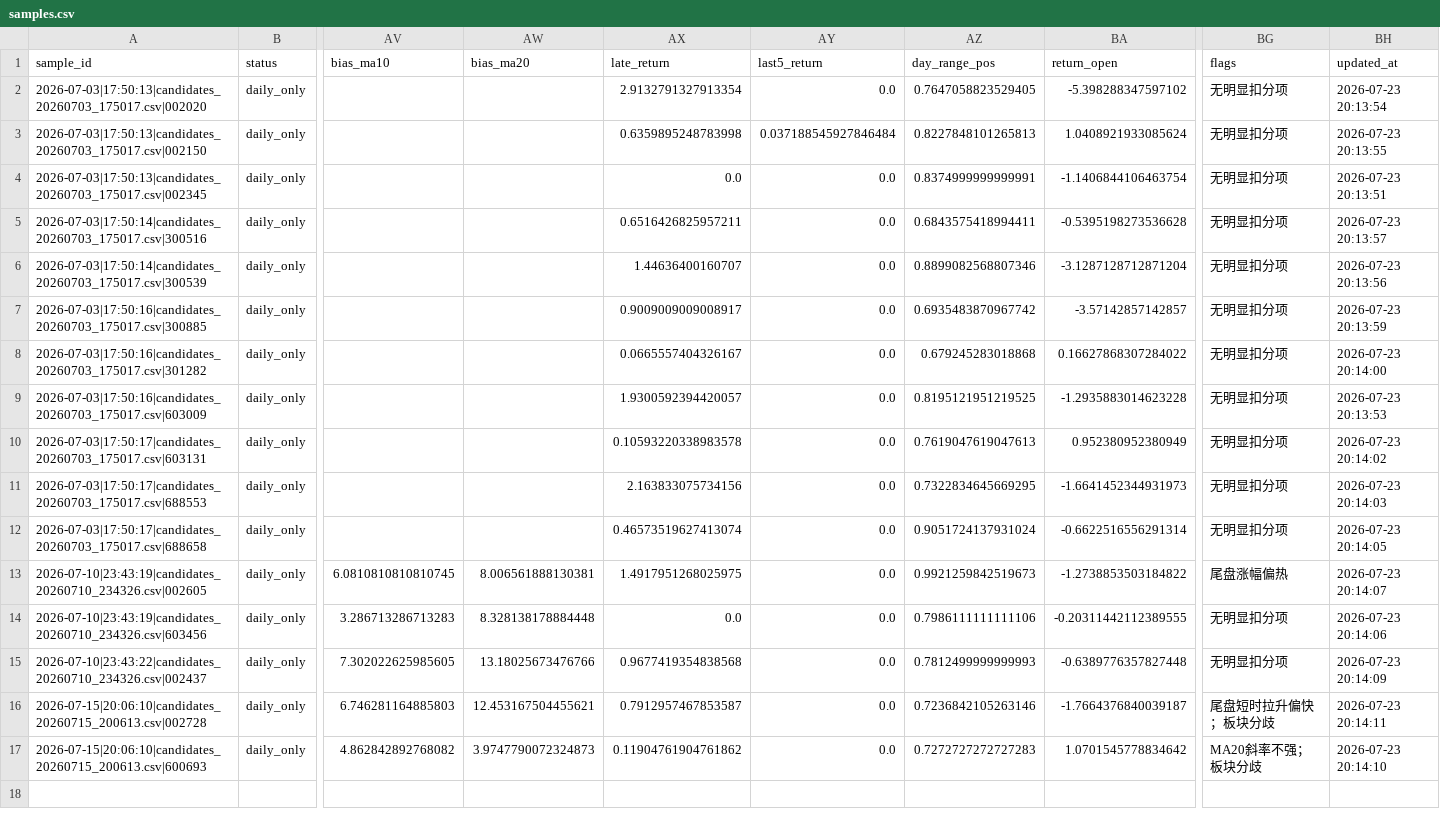
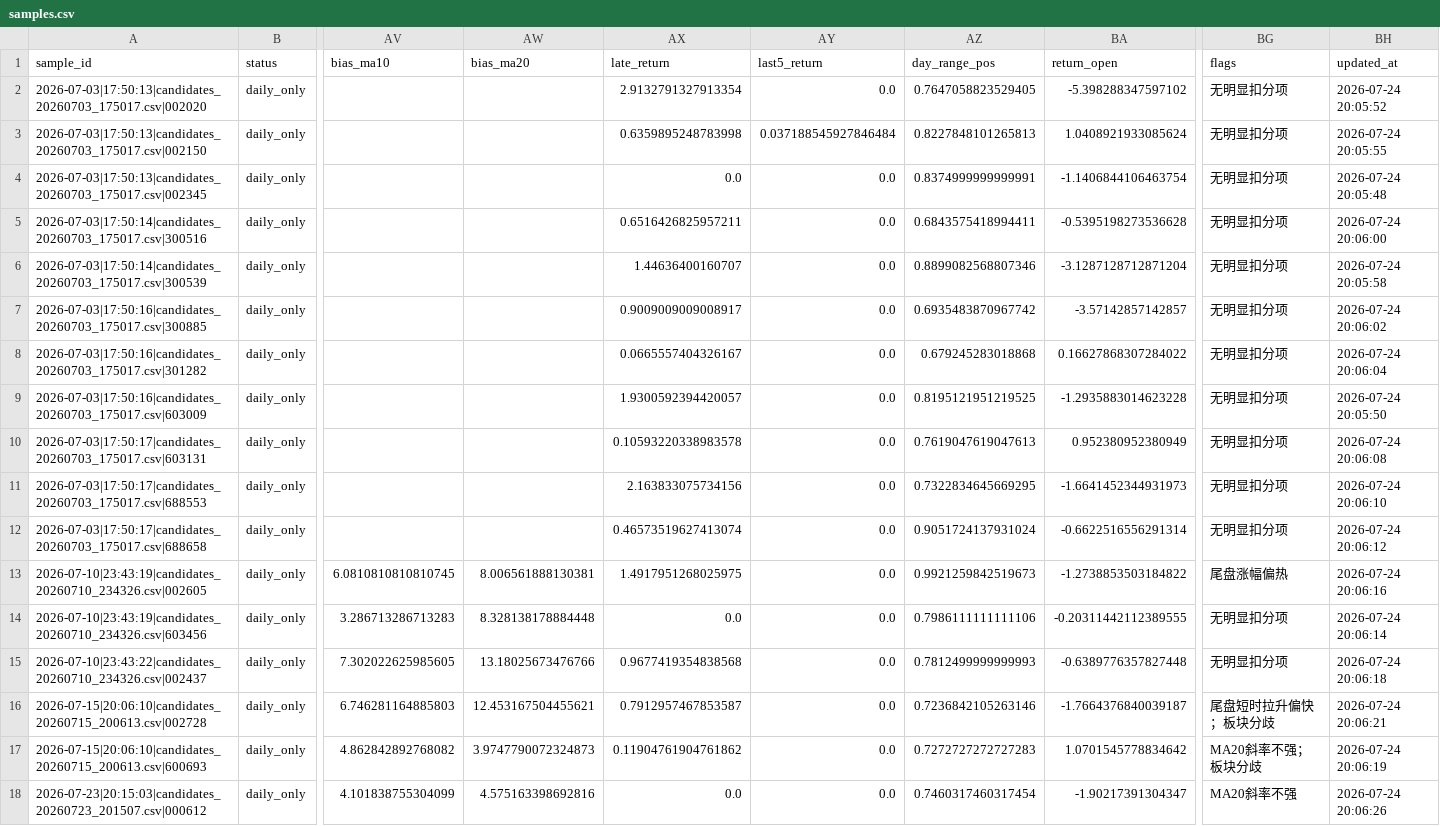
Before and after one commit to nownow123/daily_analysis, a CSV file: a_share_tail_picker/learning/samples.csv, drawn as a sheet; only a part is shown, gaps mark what is left out; rows hold the shown columns only; the diff names each change by its address in the sheet, - before the commit and + after, or states it on an @@ line.

```diff
--- a/a_share_tail_picker/learning/samples.csv
+++ b/a_share_tail_picker/learning/samples.csv
-BH2 (updated_at): 2026-07-23 20:13:54
+BH2 (updated_at): 2026-07-24 20:05:52
-BH3 (updated_at): 2026-07-23 20:13:55
+BH3 (updated_at): 2026-07-24 20:05:55
-BH4 (updated_at): 2026-07-23 20:13:51
+BH4 (updated_at): 2026-07-24 20:05:48
-BH5 (updated_at): 2026-07-23 20:13:57
+BH5 (updated_at): 2026-07-24 20:06:00
-BH6 (updated_at): 2026-07-23 20:13:56
+BH6 (updated_at): 2026-07-24 20:05:58
-BH7 (updated_at): 2026-07-23 20:13:59
+BH7 (updated_at): 2026-07-24 20:06:02
-BH8 (updated_at): 2026-07-23 20:14:00
+BH8 (updated_at): 2026-07-24 20:06:04
-BH9 (updated_at): 2026-07-23 20:13:53
+BH9 (updated_at): 2026-07-24 20:05:50
-BH10 (updated_at): 2026-07-23 20:14:02
+BH10 (updated_at): 2026-07-24 20:06:08
-BH11 (updated_at): 2026-07-23 20:14:03
+BH11 (updated_at): 2026-07-24 20:06:10
-BH12 (updated_at): 2026-07-23 20:14:05
+BH12 (updated_at): 2026-07-24 20:06:12
-BH13 (updated_at): 2026-07-23 20:14:07
+BH13 (updated_at): 2026-07-24 20:06:16
-BH14 (updated_at): 2026-07-23 20:14:06
+BH14 (updated_at): 2026-07-24 20:06:14
-BH15 (updated_at): 2026-07-23 20:14:09
+BH15 (updated_at): 2026-07-24 20:06:18
-BH16 (updated_at): 2026-07-23 20:14:11
+BH16 (updated_at): 2026-07-24 20:06:21
-BH17 (updated_at): 2026-07-23 20:14:10
+BH17 (updated_at): 2026-07-24 20:06:19
+row 18: 2026-07-23|20:15:03|candidates_20260723_201507.csv|000612 | daily_only | 4.101838755304099 | 4.575163398692816 | 0.0 | 0.0 | 0.7460317460317454 | -1.90217391304347 | MA20斜率不强 | 2026-07-24 20:06:26
```
Also changed, not shown: 5 other files.
